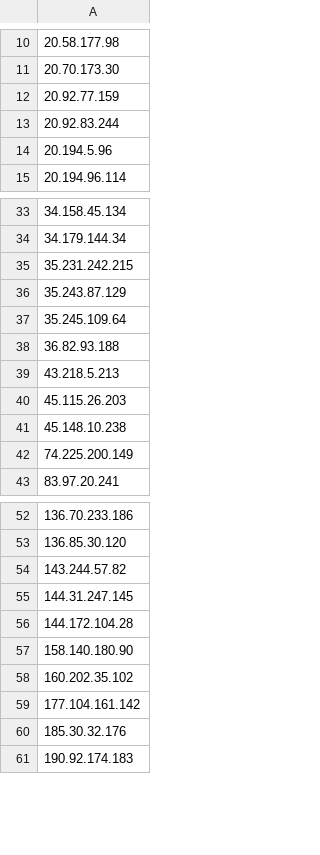
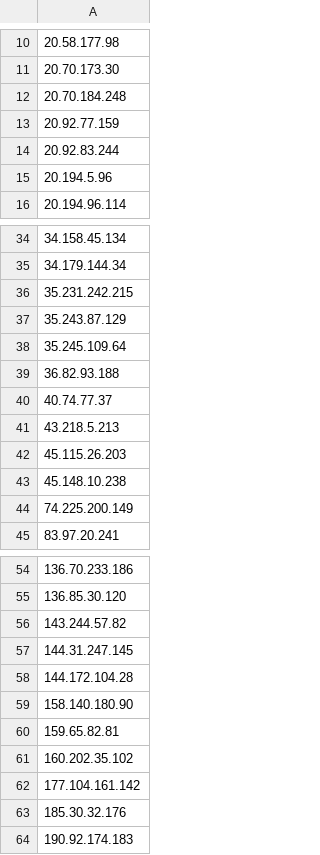
Before and after one commit to blawoblowa/blackened, a CSV file: ip_list.csv, drawn as a sheet; only a part is shown, gaps mark what is left out.

Commit message:
Update IP intelligence list (Total: 70 IPs - 2026-10-10 11:25:06)

```diff
--- a/ip_list.csv
+++ b/ip_list.csv
@@ -11,2 +11,3 @@
 20.70.173.30
+20.70.184.248
 20.92.77.159
@@ -38,2 +39,3 @@
 36.82.93.188
+40.74.77.37
 43.218.5.213
@@ -57,2 +59,3 @@
 158.140.180.90
+159.65.82.81
 160.202.35.102
```
Also changed, not shown: 2 other files.
